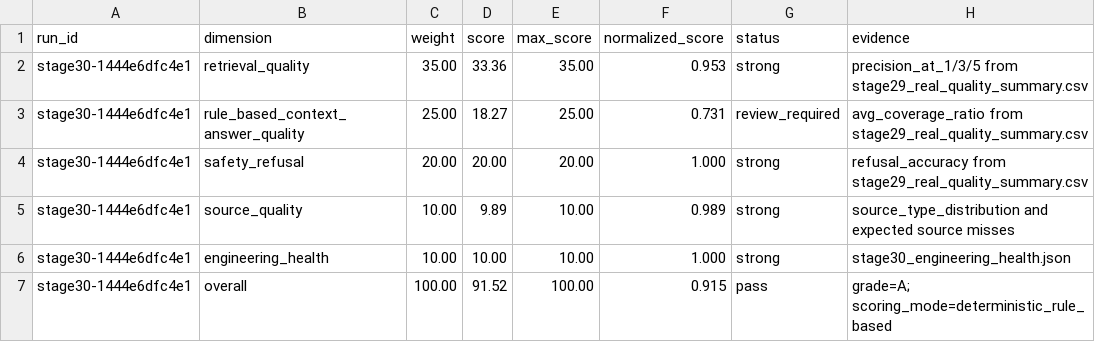
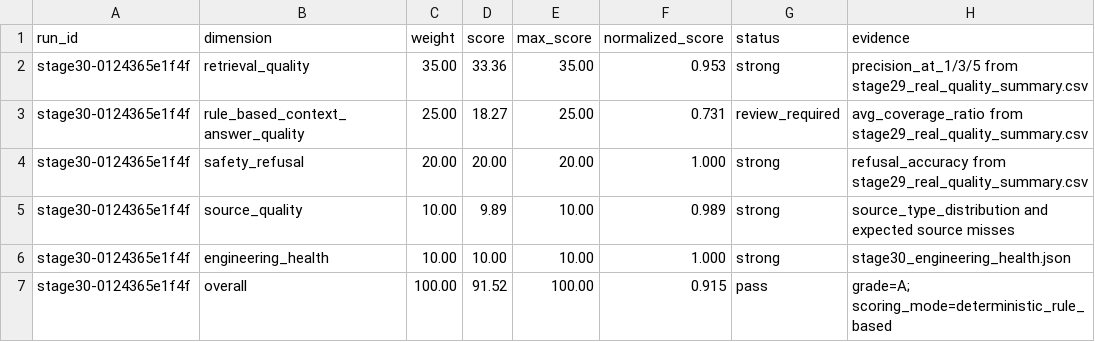
Before and after one commit to CxcTHU/rfc-rag-agent, a CSV file: data/evaluation/stage30_quality_summary.csv, drawn as a sheet.

```diff
--- a/data/evaluation/stage30_quality_summary.csv
+++ b/data/evaluation/stage30_quality_summary.csv
@@ -1,7 +1,7 @@
 run_id,dimension,weight,score,max_score,normalized_score,status,evidence
-stage30-1444e6dfc4e1,retrieval_quality,35.00,33.36,35.00,0.953,strong,precision_at_1/3/5 from stage29_real_quality_summary.csv
-stage30-1444e6dfc4e1,rule_based_context_answer_quality,25.00,18.27,25.00,0.731,review_required,avg_coverage_ratio from stage29_real_quality_summary.csv
-stage30-1444e6dfc4e1,safety_refusal,20.00,20.00,20.00,1.000,strong,refusal_accuracy from stage29_real_quality_summary.csv
-stage30-1444e6dfc4e1,source_quality,10.00,9.89,10.00,0.989,strong,source_type_distribution and expected source misses
-stage30-1444e6dfc4e1,engineering_health,10.00,10.00,10.00,1.000,strong,stage30_engineering_health.json
-stage30-1444e6dfc4e1,overall,100.00,91.52,100.00,0.915,pass,grade=A; scoring_mode=deterministic_rule_based
+stage30-0124365e1f4f,retrieval_quality,35.00,33.36,35.00,0.953,strong,precision_at_1/3/5 from stage29_real_quality_summary.csv
+stage30-0124365e1f4f,rule_based_context_answer_quality,25.00,18.27,25.00,0.731,review_required,avg_coverage_ratio from stage29_real_quality_summary.csv
+stage30-0124365e1f4f,safety_refusal,20.00,20.00,20.00,1.000,strong,refusal_accuracy from stage29_real_quality_summary.csv
+stage30-0124365e1f4f,source_quality,10.00,9.89,10.00,0.989,strong,source_type_distribution and expected source misses
+stage30-0124365e1f4f,engineering_health,10.00,10.00,10.00,1.000,strong,stage30_engineering_health.json
+stage30-0124365e1f4f,overall,100.00,91.52,100.00,0.915,pass,grade=A; scoring_mode=deterministic_rule_based
```
Also changed, not shown: data/evaluation/stage30_quality_scores.csv, 43 other files.
